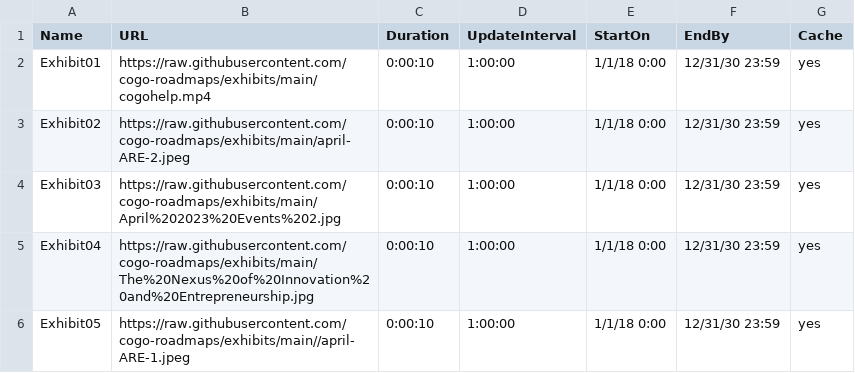
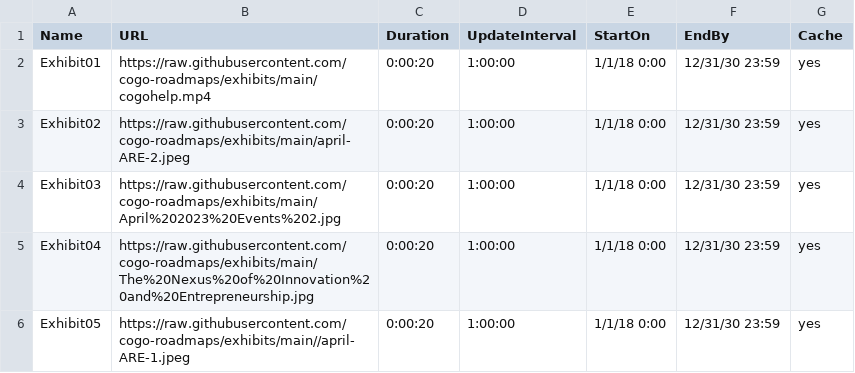
Before and after one commit to cogo-roadmaps/exhibits, a CSV file: commonTV.csv, drawn as a sheet.

Commit message:
Update commonTV.csv

```diff
--- a/commonTV.csv
+++ b/commonTV.csv
@@ -1,6 +1,6 @@
 Name,URL,Duration,UpdateInterval,StartOn,EndBy,Cache
-Exhibit01,https://raw.githubusercontent.com/cogo-roadmaps/exhibits/main/cogohelp.mp4,0:00:10,1:00:00,1/1/18 0:00,12/31/30 23:59,yes
-Exhibit02,https://raw.githubusercontent.com/cogo-roadmaps/exhibits/main/april-ARE-2.jpeg,0:00:10,1:00:00,1/1/18 0:00,12/31/30 23:59,yes
-Exhibit03,https://raw.githubusercontent.com/cogo-roadmaps/exhibits/main/April%202023%20Events%202.jpg,0:00:10,1:00:00,1/1/18 0:00,12/31/30 23:59,yes
-Exhibit04,https://raw.githubusercontent.com/cogo-roadmaps/exhibits/main/The%20Nexus%20of%20Innovation%20and%20Entrepreneurship.jpg,0:00:10,1:00:00,1/1/18 0:00,12/31/30 23:59,yes
-Exhibit05,https://raw.githubusercontent.com/cogo-roadmaps/exhibits/main//april-ARE-1.jpeg,0:00:10,1:00:00,1/1/18 0:00,12/31/30 23:59,yes
+Exhibit01,https://raw.githubusercontent.com/cogo-roadmaps/exhibits/main/cogohelp.mp4,0:00:20,1:00:00,1/1/18 0:00,12/31/30 23:59,yes
+Exhibit02,https://raw.githubusercontent.com/cogo-roadmaps/exhibits/main/april-ARE-2.jpeg,0:00:20,1:00:00,1/1/18 0:00,12/31/30 23:59,yes
+Exhibit03,https://raw.githubusercontent.com/cogo-roadmaps/exhibits/main/April%202023%20Events%202.jpg,0:00:20,1:00:00,1/1/18 0:00,12/31/30 23:59,yes
+Exhibit04,https://raw.githubusercontent.com/cogo-roadmaps/exhibits/main/The%20Nexus%20of%20Innovation%20and%20Entrepreneurship.jpg,0:00:20,1:00:00,1/1/18 0:00,12/31/30 23:59,yes
+Exhibit05,https://raw.githubusercontent.com/cogo-roadmaps/exhibits/main//april-ARE-1.jpeg,0:00:20,1:00:00,1/1/18 0:00,12/31/30 23:59,yes
```
